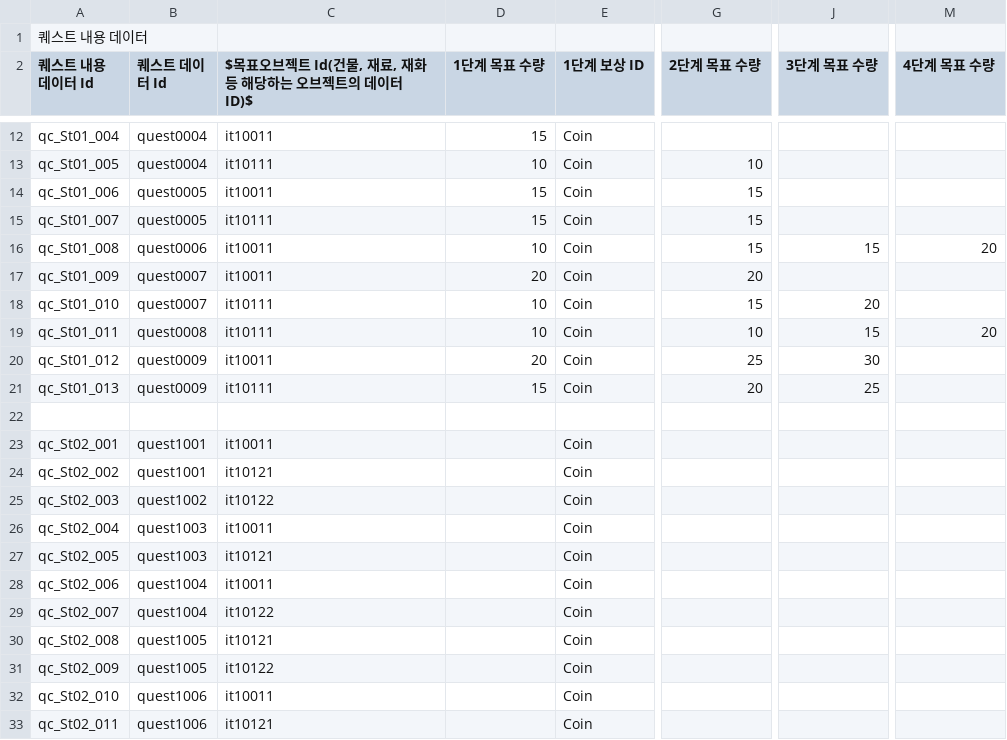
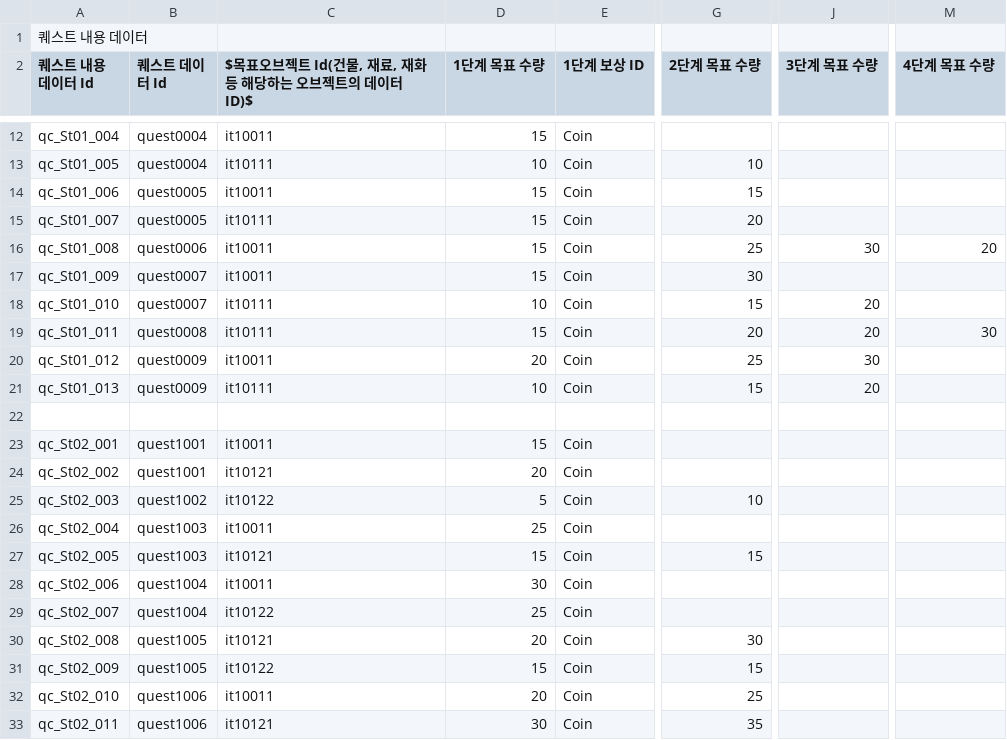
Before and after one commit to CGRJ2/UniMo-GardenOfStars, a CSV file: Assets/000WorkSpaces/CYE/Data/QuestContentData.csv, drawn as a sheet; only a part is shown, gaps mark what is left out; the diff covers the shown part only; the diff names each change by its address in the sheet, - before the commit and + after, or states it on an @@ line.

Commit message:
[Feat] 퀘스트 콘텐츠 데이터 업데이트

```diff
--- a/Assets/000WorkSpaces/CYE/Data/QuestContentData.csv
+++ b/Assets/000WorkSpaces/CYE/Data/QuestContentData.csv
-G15 (2단계 목표 수량): 15
+G15 (2단계 목표 수량): 20
-D16 (1단계 목표 수량): 10
+D16 (1단계 목표 수량): 15
-G16 (2단계 목표 수량): 15
+G16 (2단계 목표 수량): 25
-J16 (3단계 목표 수량): 15
+J16 (3단계 목표 수량): 30
-D17 (1단계 목표 수량): 20
+D17 (1단계 목표 수량): 15
-G17 (2단계 목표 수량): 20
+G17 (2단계 목표 수량): 30
-D19 (1단계 목표 수량): 10
+D19 (1단계 목표 수량): 15
-G19 (2단계 목표 수량): 10
+G19 (2단계 목표 수량): 20
-J19 (3단계 목표 수량): 15
+J19 (3단계 목표 수량): 20
-M19 (4단계 목표 수량): 20
+M19 (4단계 목표 수량): 30
-D21 (1단계 목표 수량): 15
+D21 (1단계 목표 수량): 10
-G21 (2단계 목표 수량): 20
+G21 (2단계 목표 수량): 15
-J21 (3단계 목표 수량): 25
+J21 (3단계 목표 수량): 20
-D23 (1단계 목표 수량): (empty)
+D23 (1단계 목표 수량): 15
-D24 (1단계 목표 수량): (empty)
+D24 (1단계 목표 수량): 20
-D25 (1단계 목표 수량): (empty)
+D25 (1단계 목표 수량): 5
-G25 (2단계 목표 수량): (empty)
+G25 (2단계 목표 수량): 10
-D26 (1단계 목표 수량): (empty)
+D26 (1단계 목표 수량): 25
-D27 (1단계 목표 수량): (empty)
+D27 (1단계 목표 수량): 15
-G27 (2단계 목표 수량): (empty)
+G27 (2단계 목표 수량): 15
-D28 (1단계 목표 수량): (empty)
+D28 (1단계 목표 수량): 30
-D29 (1단계 목표 수량): (empty)
+D29 (1단계 목표 수량): 25
-D30 (1단계 목표 수량): (empty)
+D30 (1단계 목표 수량): 20
-G30 (2단계 목표 수량): (empty)
+G30 (2단계 목표 수량): 30
-D31 (1단계 목표 수량): (empty)
+D31 (1단계 목표 수량): 15
-G31 (2단계 목표 수량): (empty)
+G31 (2단계 목표 수량): 15
-D32 (1단계 목표 수량): (empty)
+D32 (1단계 목표 수량): 20
-G32 (2단계 목표 수량): (empty)
+G32 (2단계 목표 수량): 25
-D33 (1단계 목표 수량): (empty)
+D33 (1단계 목표 수량): 30
-G33 (2단계 목표 수량): (empty)
+G33 (2단계 목표 수량): 35
```
Also changed, not shown: 152 edited cells elsewhere in this file.
